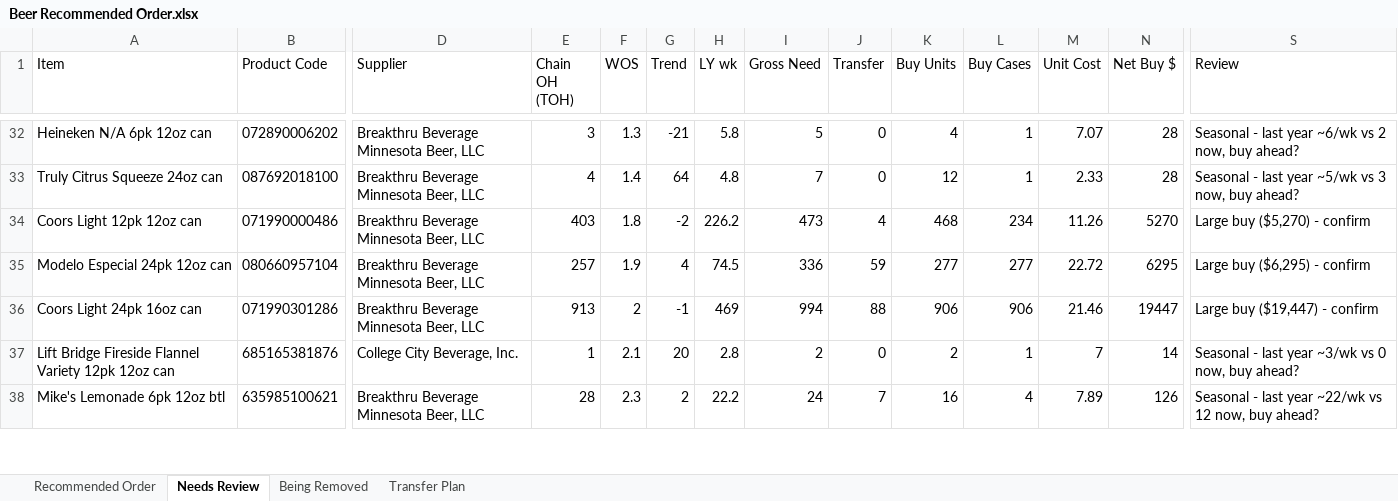
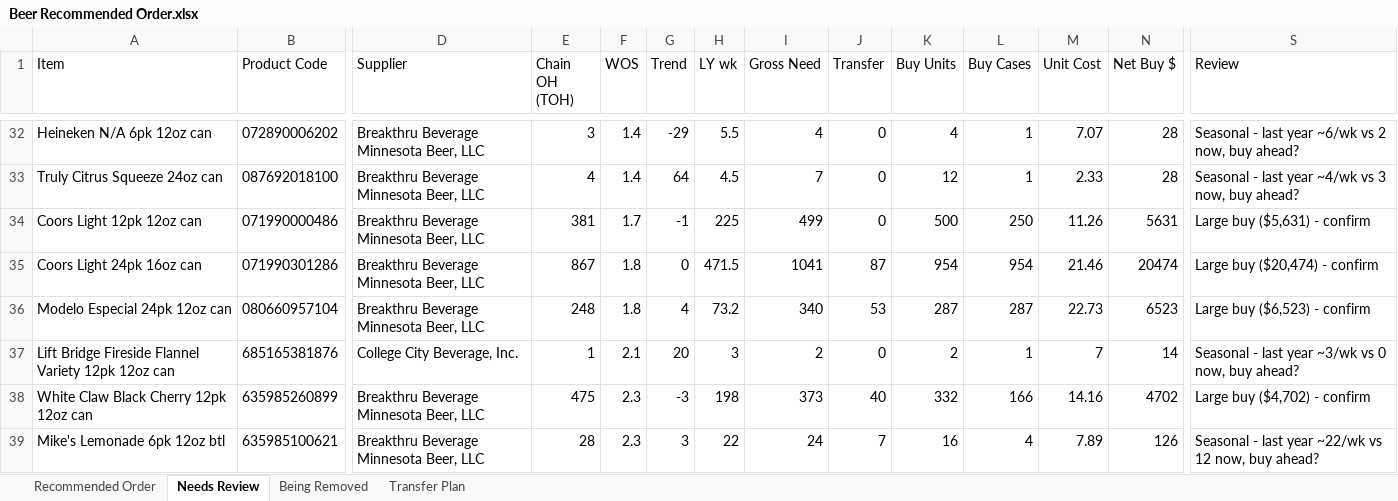
Before and after one commit to Akuklok/thc-dashboard, an Excel workbook: data/Beer Recommended Order.xlsx, sheet Needs Review, drawn as a sheet; only a part is shown, gaps mark what is left out; values as stored, in another font and other column widths than the file's, no borders; removed rows and columns are numbered as before the commit, all else as after; rows hold the shown columns only; the diff covers the shown part only; the diff names each change by its address in the sheet, - before the commit and + after, or states it on an @@ line.

Commit message:
auto-update Beer Recommended Order.xlsx

```diff
--- a/data/Beer Recommended Order.xlsx (sheet Needs Review)
+++ b/data/Beer Recommended Order.xlsx (sheet Needs Review)
-F32 (WOS): 1.3
+F32 (WOS): 1.4
-G32 (Trend): -21
+G32 (Trend): -29
-H32 (LY wk): 5.8
+H32 (LY wk): 5.5
-I32 (Gross Need): 5
+I32 (Gross Need): 4
-H33 (LY wk): 4.8
+H33 (LY wk): 4.5
-S33 (Review): …last year ~5/wk vs 3…
+S33 (Review): …last year ~4/wk vs 3…
-E34 (Chain OH (TOH)): 403
+E34 (Chain OH (TOH)): 381
-F34 (WOS): 1.8
+F34 (WOS): 1.7
-G34 (Trend): -2
+G34 (Trend): -1
-H34 (LY wk): 226.2
+H34 (LY wk): 225
-I34 (Gross Need): 473
+I34 (Gross Need): 499
-J34 (Transfer): 4
+J34 (Transfer): 0
-K34 (Buy Units): 468
+K34 (Buy Units): 500
-L34 (Buy Cases): 234
+L34 (Buy Cases): 250
-N34 (Net Buy $): 5270
+N34 (Net Buy $): 5631
-S34 (Review): Large buy ($5,270) - confirm
+S34 (Review): Large buy ($5,631) - confirm
+row 35: Coors Light 24pk 16oz can | 071990301286 | Breakthru Beverage Minnesota Beer, LLC | 867 | 1.8 | 0 | 471.5 | 1041 | 87 | 954 | 954 | 21.46 | 20474 | Large buy ($20,474) - confirm
-E36 (Chain OH (TOH)): 257
+E36 (Chain OH (TOH)): 248
-F36 (WOS): 1.9
+F36 (WOS): 1.8
-H36 (LY wk): 74.5
+H36 (LY wk): 73.2
-I36 (Gross Need): 336
+I36 (Gross Need): 340
-J36 (Transfer): 59
+J36 (Transfer): 53
-K36 (Buy Units): 277
+K36 (Buy Units): 287
-L36 (Buy Cases): 277
+L36 (Buy Cases): 287
-M36 (Unit Cost): 22.72
+M36 (Unit Cost): 22.73
-N36 (Net Buy $): 6295
+N36 (Net Buy $): 6523
-S36 (Review): Large buy ($6,295) - confirm
+S36 (Review): Large buy ($6,523) - confirm
-row 36: Coors Light 24pk 16oz can | 071990301286 | Breakthru Beverage Minnesota Beer, LLC | 913 | 2 | -1 | 469 | 994 | 88 | 906 | 906 | 21.46 | 19447 | Large buy ($19,447) - confirm
-H37 (LY wk): 2.8
+H37 (LY wk): 3
+row 38: White Claw Black Cherry 12pk 12oz can | 635985260899 | Breakthru Beverage Minnesota Beer, LLC | 475 | 2.3 | -3 | 198 | 373 | 40 | 332 | 166 | 14.16 | 4702 | Large buy ($4,702) - confirm
-G39 (Trend): 2
+G39 (Trend): 3
-H39 (LY wk): 22.2
+H39 (LY wk): 22
```
Also changed, not shown: 8 added rows, 8 removed rows and 75 edited cells elsewhere in this sheet, sheet Transfer Plan, sheet Recommended Order, sheet Being Removed.
